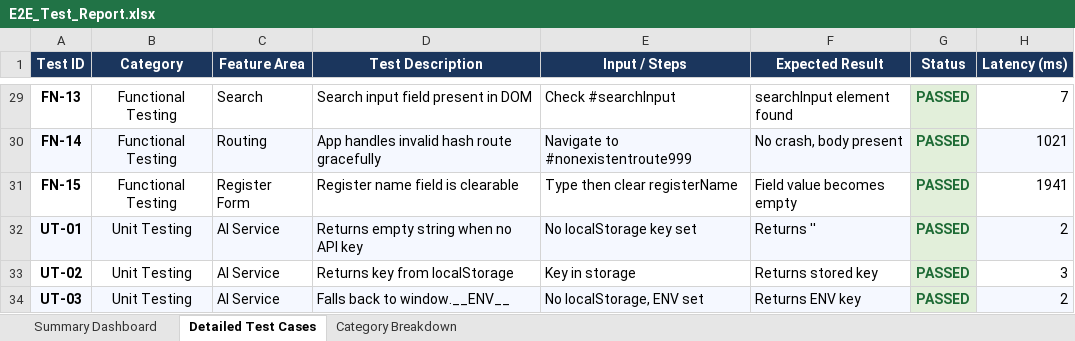
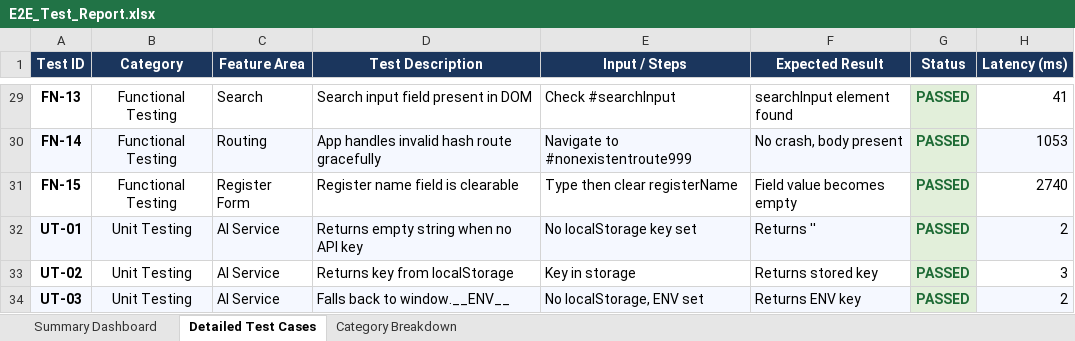
Before and after one commit to ashritha123-code/eco-share, an Excel workbook: E2E_Test_Report.xlsx, sheet Detailed Test Cases, drawn as a sheet; only a part is shown, gaps mark what is left out; values as stored, in another font and other column widths than the file's, no borders; the diff covers the shown part only; the diff names each change by its address in the sheet, - before the commit and + after, or states it on an @@ line.

Commit message:
fix: resolve Jest testing failure by ignoring selenium-tests, and update E2E test report

```diff
--- a/E2E_Test_Report.xlsx (sheet Detailed Test Cases)
+++ b/E2E_Test_Report.xlsx (sheet Detailed Test Cases)
-H29 (Latency (ms)): 7
+H29 (Latency (ms)): 41
-H30 (Latency (ms)): 1021
+H30 (Latency (ms)): 1053
-H31 (Latency (ms)): 1941
+H31 (Latency (ms)): 2740
```
Also changed, not shown: 27 edited cells elsewhere in this sheet, sheet Summary Dashboard, 2 other files.
